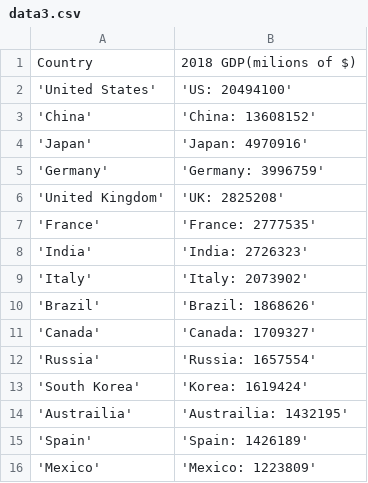
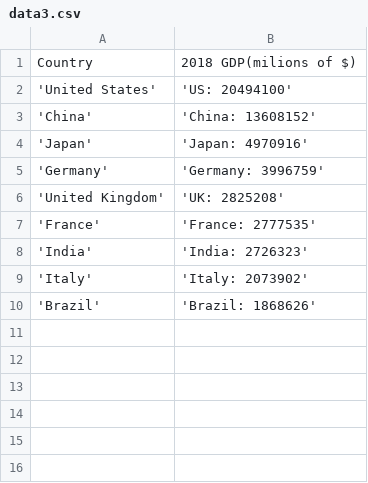
Before and after one commit to 21300625/21300625.github.io, a CSV file: data3.csv, drawn as a sheet; the diff names each change by its address in the sheet, - before the commit and + after, or states it on an @@ line.

Commit message:
Update data3.csv

```diff
--- a/data3.csv
+++ b/data3.csv
-row 11: 'Canada' | 'Canada: 1709327'
-row 12: 'Russia' | 'Russia: 1657554'
-row 13: 'South Korea' | 'Korea: 1619424'
-row 14: 'Austrailia' | 'Austrailia: 1432195'
-row 15: 'Spain' | 'Spain: 1426189'
-row 16: 'Mexico' | 'Mexico: 1223809'
```
